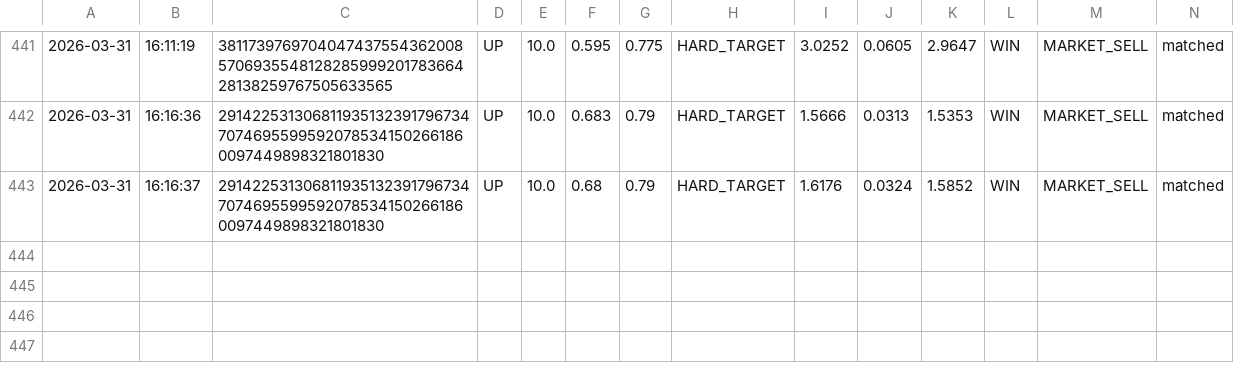
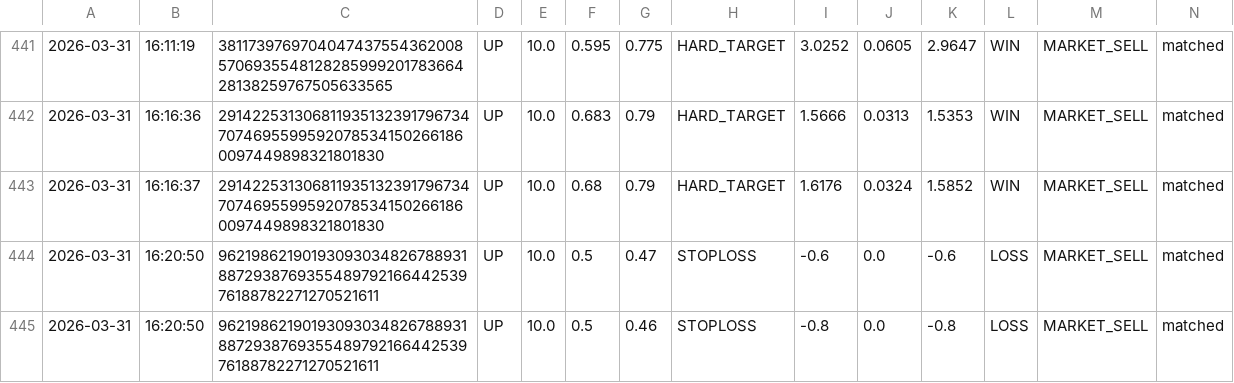
Before and after one commit to gutu99/bot-dashboard, a CSV file: Test1.csv, drawn as a sheet; only a part is shown, gaps mark what is left out.

```diff
--- a/Test1.csv
+++ b/Test1.csv
@@ -443 +443,3 @@
 2026-03-31,16:16:37,29142253130681193513239179673470746955995920785341502661860097449898321801830,UP,10.0,0.68,0.79,HARD_TARGET,1.6176,0.0324,1.5852,WIN,MARKET_SELL,matched
+2026-03-31,16:20:50,96219862190193093034826788931887293876935548979216644253976188782271270521611,UP,10.0,0.5,0.47,STOPLOSS,-0.6,0.0,-0.6,LOSS,MARKET_SELL,matched
+2026-03-31,16:20:50,96219862190193093034826788931887293876935548979216644253976188782271270521611,UP,10.0,0.5,0.46,STOPLOSS,-0.8,0.0,-0.8,LOSS,MARKET_SELL,matched
```
Also changed, not shown: Test.csv.
